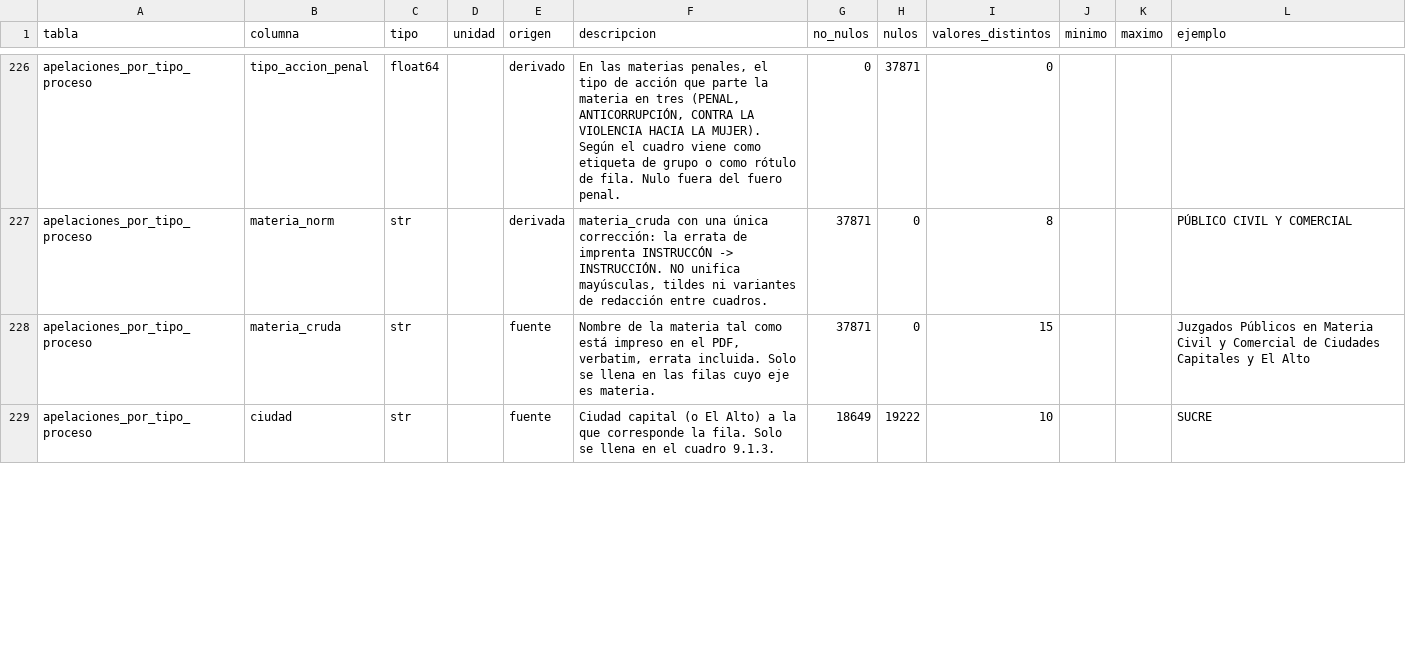
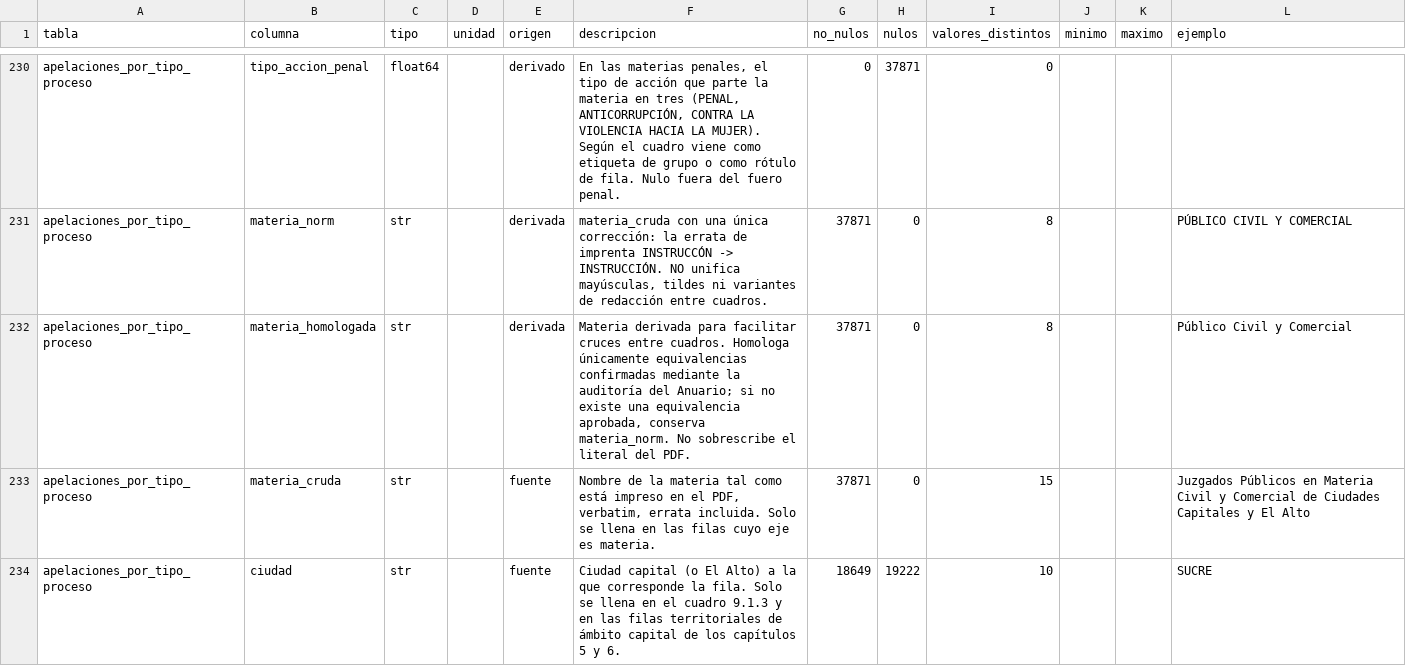
Before and after one commit to krilinxito/congestion-judicial-bolivia, a CSV file: data/processed/diccionario_de_datos.csv, drawn as a sheet; only a part is shown, gaps mark what is left out; the diff covers the shown part only.

Commit message:
feat: valida geografia y homologa materias auditadas

```diff
--- a/data/processed/diccionario_de_datos.csv
+++ b/data/processed/diccionario_de_datos.csv
@@ -227,3 +231,4 @@ apelaciones_por_tipo_proceso,tipo_accion_penal,float64,,derivado,"En las materia
 apelaciones_por_tipo_proceso,materia_norm,str,,derivada,"materia_cruda con una única corrección: la errata de imprenta INSTRUCCÓN -> INSTRUCCIÓN. NO unifica mayúsculas, tildes ni variantes de redacción entre cuadros.",37871,0,8,,,PÚBLICO CIVIL Y COMERCIAL
+apelaciones_por_tipo_proceso,materia_homologada,str,,derivada,"Materia derivada para facilitar cruces entre cuadros. Homologa únicamente equivalencias confirmadas mediante la auditoría del Anuario; si no existe una equivalencia aprobada, conserva materia_norm. No sobrescribe el literal del PDF.",37871,0,8,,,Público Civil y Comercial
 apelaciones_por_tipo_proceso,materia_cruda,str,,fuente,"Nombre de la materia tal como está impreso en el PDF, verbatim, errata incluida. Solo se llena en las filas cuyo eje es materia.",37871,0,15,,,Juzgados Públicos en Materia Civil y Comercial de Ciudades Capitales y El Alto
-apelaciones_por_tipo_proceso,ciudad,str,,fuente,Ciudad capital (o El Alto) a la que corresponde la fila. Solo se llena en el cuadro 9.1.3.,18649,19222,10,,,SUCRE
+apelaciones_por_tipo_proceso,ciudad,str,,fuente,Ciudad capital (o El Alto) a la que corresponde la fila. Solo se llena en el cuadro 9.1.3 y en las filas territoriales de ámbito capital de los capítulos 5 y 6.,18649,19222,10,,,SUCRE
```
Also changed, not shown: 6 added rows and 65 edited cells elsewhere in this file, data/processed/causas_movimiento.csv, data/processed/diccionario_de_valores.csv, 33 other files.
